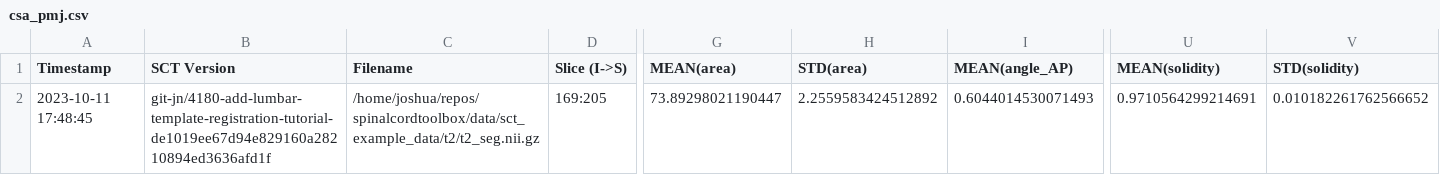
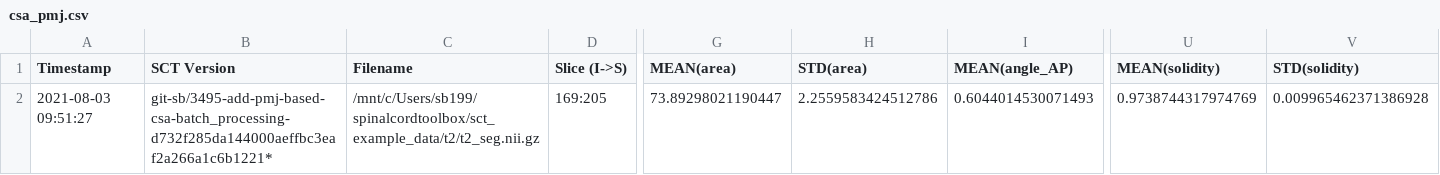
Before and after one commit to spinalcordtoolbox/spinalcordtoolbox, a CSV file: testing/batch_processing/cached_results/t2/csa_pmj.csv, drawn as a sheet; only a part is shown, gaps mark what is left out; the diff names each change by its address in the sheet, - before the commit and + after, or states it on an @@ line.

```diff
--- a/testing/batch_processing/cached_results/t2/csa_pmj.csv
+++ b/testing/batch_processing/cached_results/t2/csa_pmj.csv
-A2 (Timestamp): 2023-10-11 17:48:45
+A2 (Timestamp): 2021-08-03 09:51:27
-B2 (SCT Version): git-jn/4180-add-lumbar-template-registration-tutorial-de1019ee67d94e829160a28210894ed3636afd1f
+B2 (SCT Version): git-sb/3495-add-pmj-based-csa-batch_processing-d732f285da144000aeffbc3eaf2a266a1c6b1221*
-C2 (Filename): /home/joshua/repos/spinalcordtoolbox/data/sct_example_data/t2/t2_seg.nii.gz
+C2 (Filename): /mnt/c/Users/sb199/spinalcordtoolbox/sct_example_data/t2/t2_seg.nii.gz
-H2 (STD(area)): 2.2559583424512892
+H2 (STD(area)): 2.2559583424512786
-U2 (MEAN(solidity)): 0.9710564299214691
+U2 (MEAN(solidity)): 0.9738744317974769
-V2 (STD(solidity)): 0.010182261762566652
+V2 (STD(solidity)): 0.009965462371386928
```
Also changed, not shown: testing/batch_processing/cached_results/dmri/fa_in_cst.csv, testing/batch_processing/cached_results/mt/mtr_in_wm.csv, 4 other files.
